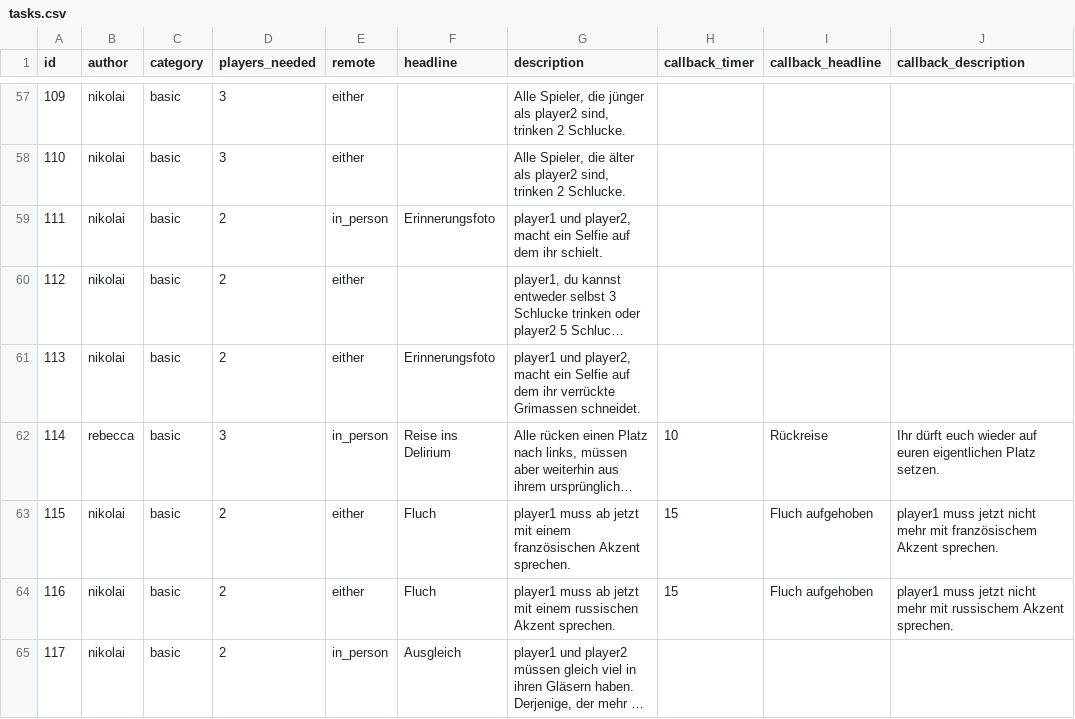
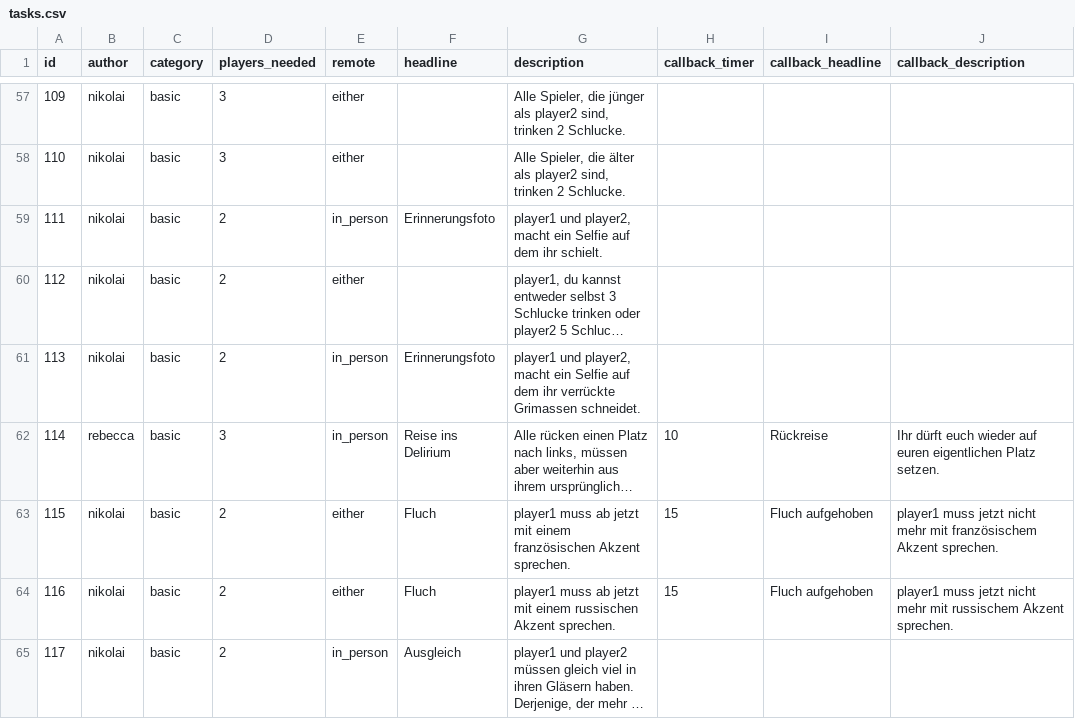
Before and after one commit to nschoenwald/ice-breaker, a CSV file: tasks.csv, drawn as a sheet; only a part is shown, gaps mark what is left out; long unchanged cells end in …; the diff names each change by its address in the sheet, - before the commit and + after, or states it on an @@ line.

Commit message:
Update tasks.csv

```diff
--- a/tasks.csv
+++ b/tasks.csv
-E61 (remote): either
+E61 (remote): in_person
```
